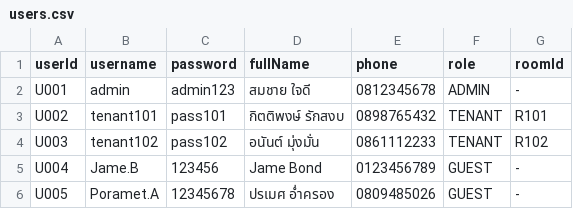
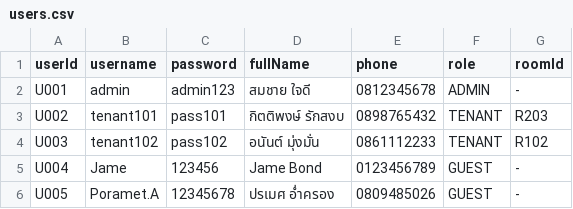
Before and after one commit to poramet-project/dormitory-management-system, a CSV file: src/data/users.csv, drawn as a sheet.

```diff
--- a/src/data/users.csv
+++ b/src/data/users.csv
@@ -2,5 +2,5 @@ userId,username,password,fullName,phone,role,roomId
 U001,admin,admin123,สมชาย ใจดี,0812345678,ADMIN,-
-U002,tenant101,pass101,กิตติพงษ์ รักสงบ,0898765432,TENANT,R101
+U002,tenant101,pass101,กิตติพงษ์ รักสงบ,0898765432,TENANT,R203
 U003,tenant102,pass102,อนันต์ มุ่งมั่น,0861112233,TENANT,R102
-U004,Jame.B,123456,Jame Bond,0123456789,GUEST,-
+U004,Jame,123456,Jame Bond,0123456789,GUEST,-
 U005,Poramet.A,12345678,ปรเมศ อ่ำครอง,0809485026,GUEST,-
```
Also changed, not shown: src/data/rooms.csv, 13 other files.
